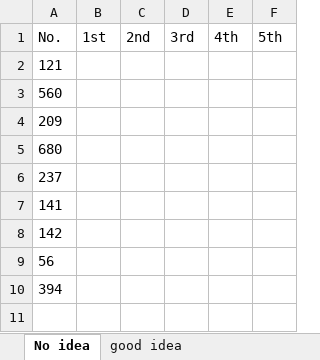
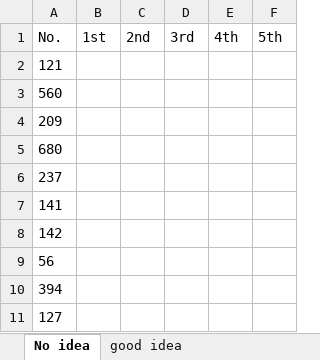
Before and after one commit to CarmenDou/Leetcode, an Excel workbook: CodingReview.xlsx, sheet No idea, drawn as a sheet; values as stored, in another font and other column widths than the file's, no borders; the diff names each change by its address in the sheet, - before the commit and + after, or states it on an @@ line.

```diff
--- a/CodingReview.xlsx (sheet No idea)
+++ b/CodingReview.xlsx (sheet No idea)
+row 11: 127
```
Also changed, not shown: sheet good idea, 4 other files.
